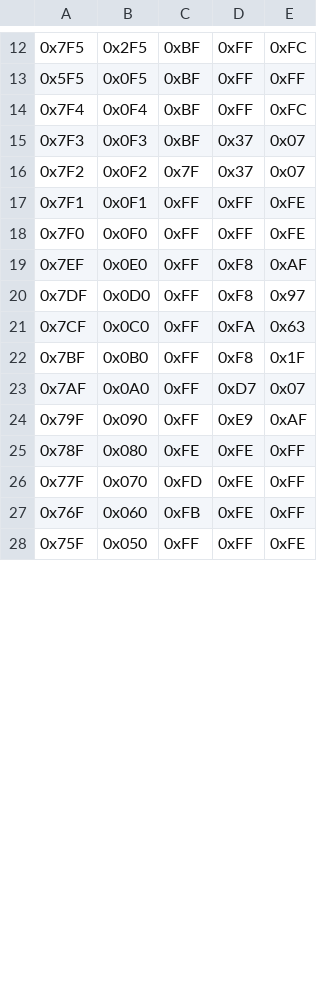
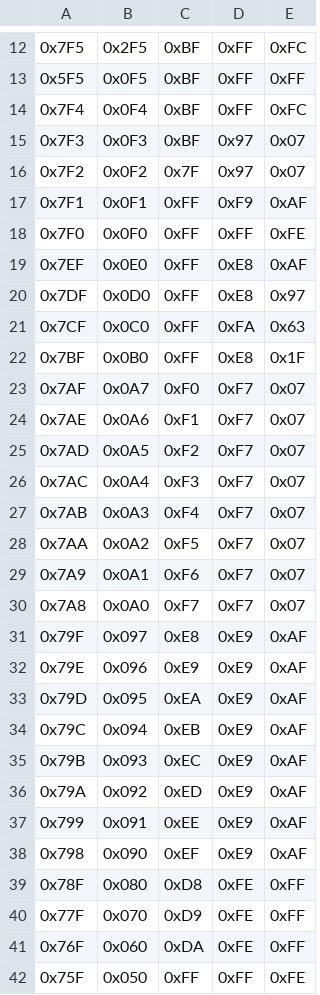
Before and after one commit to k155la3/4bit, a TSV file: software/ucode.tsv, drawn as a sheet; only a part is shown, gaps mark what is left out; the diff covers the shown part only.

Commit message:
SEL uCode

```diff
--- a/software/ucode.tsv
+++ b/software/ucode.tsv
@@ -14,15 +14,29 @@
 0x7F4	0x0F4	0xBF	0xFF	0xFC
-0x7F3	0x0F3	0xBF	0x37	0x07
-0x7F2	0x0F2	0x7F	0x37	0x07
-0x7F1	0x0F1	0xFF	0xFF	0xFE
+0x7F3	0x0F3	0xBF	0x97	0x07
+0x7F2	0x0F2	0x7F	0x97	0x07
+0x7F1	0x0F1	0xFF	0xF9	0xAF
 0x7F0	0x0F0	0xFF	0xFF	0xFE
-0x7EF	0x0E0	0xFF	0xF8	0xAF
-0x7DF	0x0D0	0xFF	0xF8	0x97
+0x7EF	0x0E0	0xFF	0xE8	0xAF
+0x7DF	0x0D0	0xFF	0xE8	0x97
 0x7CF	0x0C0	0xFF	0xFA	0x63
-0x7BF	0x0B0	0xFF	0xF8	0x1F
-0x7AF	0x0A0	0xFF	0xD7	0x07
-0x79F	0x090	0xFF	0xE9	0xAF
-0x78F	0x080	0xFE	0xFE	0xFF
-0x77F	0x070	0xFD	0xFE	0xFF
-0x76F	0x060	0xFB	0xFE	0xFF
+0x7BF	0x0B0	0xFF	0xE8	0x1F
+0x7AF	0x0A7	0xF0	0xF7	0x07
+0x7AE	0x0A6	0xF1	0xF7	0x07
+0x7AD	0x0A5	0xF2	0xF7	0x07
+0x7AC	0x0A4	0xF3	0xF7	0x07
+0x7AB	0x0A3	0xF4	0xF7	0x07
+0x7AA	0x0A2	0xF5	0xF7	0x07
+0x7A9	0x0A1	0xF6	0xF7	0x07
+0x7A8	0x0A0	0xF7	0xF7	0x07
+0x79F	0x097	0xE8	0xE9	0xAF
+0x79E	0x096	0xE9	0xE9	0xAF
+0x79D	0x095	0xEA	0xE9	0xAF
+0x79C	0x094	0xEB	0xE9	0xAF
+0x79B	0x093	0xEC	0xE9	0xAF
+0x79A	0x092	0xED	0xE9	0xAF
+0x799	0x091	0xEE	0xE9	0xAF
+0x798	0x090	0xEF	0xE9	0xAF
+0x78F	0x080	0xD8	0xFE	0xFF
+0x77F	0x070	0xD9	0xFE	0xFF
+0x76F	0x060	0xDA	0xFE	0xFF
 0x75F	0x050	0xFF	0xFF	0xFE
```
Also changed, not shown: 19 edited cells elsewhere in this file.
